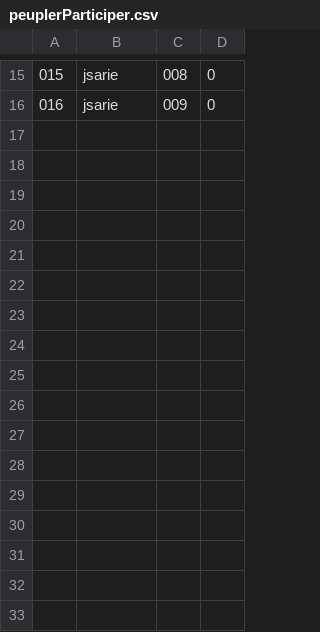
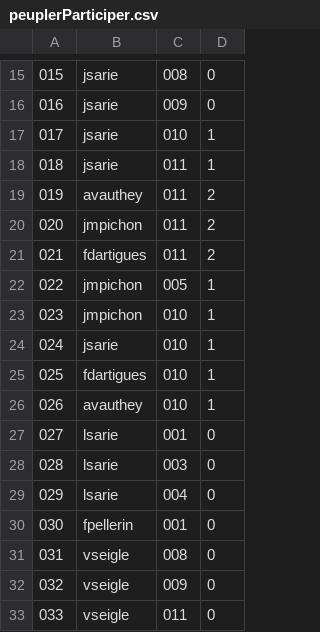
Before and after one commit to ARL64/moove, a CSV file: src/moove/ActiviteBundle/DataFixtures/ORM/peuplerParticiper.csv, drawn as a sheet; only a part is shown, gaps mark what is left out; the diff names each change by its address in the sheet, - before the commit and + after, or states it on an @@ line.

```diff
--- a/src/moove/ActiviteBundle/DataFixtures/ORM/peuplerParticiper.csv
+++ b/src/moove/ActiviteBundle/DataFixtures/ORM/peuplerParticiper.csv
+row 17: 017 | jsarie | 010 | 1
+row 18: 018 | jsarie | 011 | 1
+row 19: 019 | avauthey | 011 | 2
+row 20: 020 | jmpichon | 011 | 2
+row 21: 021 | fdartigues | 011 | 2
+row 22: 022 | jmpichon | 005 | 1
+row 23: 023 | jmpichon | 010 | 1
+row 24: 024 | jsarie | 010 | 1
+row 25: 025 | fdartigues | 010 | 1
+row 26: 026 | avauthey | 010 | 1
+row 27: 027 | lsarie | 001 | 0
+row 28: 028 | lsarie | 003 | 0
+row 29: 029 | lsarie | 004 | 0
+row 30: 030 | fpellerin | 001 | 0
+row 31: 031 | vseigle | 008 | 0
+row 32: 032 | vseigle | 009 | 0
+row 33: 033 | vseigle | 011 | 0
```
Also changed, not shown: src/moove/ActiviteBundle/DataFixtures/ORM/peuplerActivite.csv, src/moove/ActiviteBundle/DataFixtures/ORM/peuplerLieu.csv, 27 other files.
